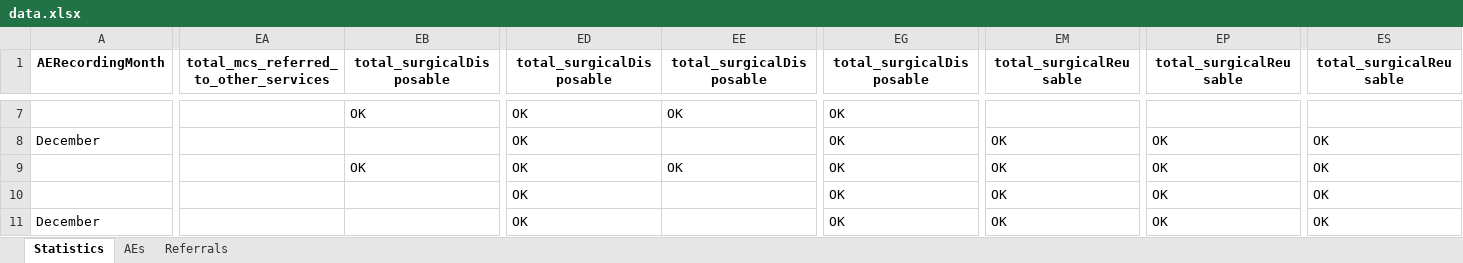
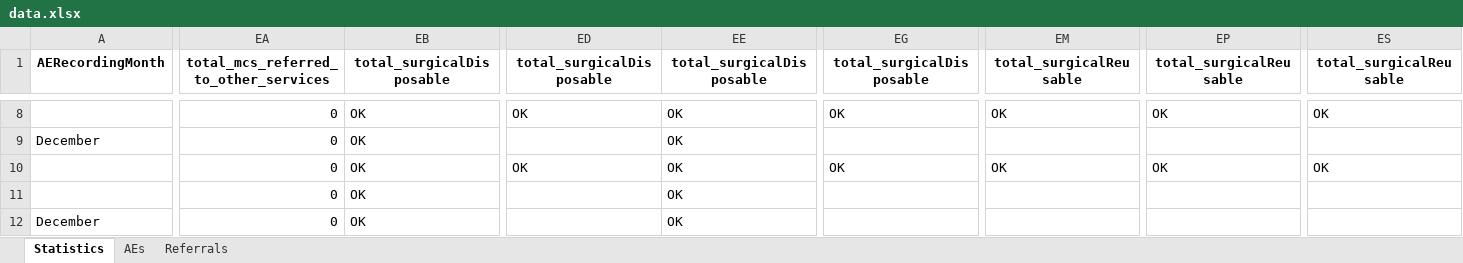
Before and after one commit to ashleymutenha/zazic-commcareManipulation, an Excel workbook: data.xlsx, sheet Statistics, drawn as a sheet; only a part is shown, gaps mark what is left out; values as stored, in another font and other column widths than the file's, no borders; addresses are those after the commit; the diff covers the shown part only; the diff names each change by its address in the sheet, - before the commit and + after, or states it on an @@ line.

```diff
--- a/data.xlsx (sheet Statistics)
+++ b/data.xlsx (sheet Statistics)
-EA8:EA12: (empty)
+EA8:EA12: 0
-EM8 (total_surgicalReusable): (empty)
+EM8 (total_surgicalReusable): OK
-EP8 (total_surgicalReusable): (empty)
+EP8 (total_surgicalReusable): OK
-ES8 (total_surgicalReusable): (empty)
+ES8 (total_surgicalReusable): OK
-EB9 (total_surgicalDisposable): (empty)
+EB9 (total_surgicalDisposable): OK
-ED9 (total_surgicalDisposable): OK
+ED9 (total_surgicalDisposable): (empty)
-EE9 (total_surgicalDisposable): (empty)
+EE9 (total_surgicalDisposable): OK
-EG9 (total_surgicalDisposable): OK
+EG9 (total_surgicalDisposable): (empty)
-EM9 (total_surgicalReusable): OK
+EM9 (total_surgicalReusable): (empty)
-EP9 (total_surgicalReusable): OK
+EP9 (total_surgicalReusable): (empty)
-ES9 (total_surgicalReusable): OK
+ES9 (total_surgicalReusable): (empty)
-EB11:EB12 (total_surgicalDisposable): (empty)
+EB11:EB12 (total_surgicalDisposable): OK
-ED11:ED12 (total_surgicalDisposable): OK
+ED11:ED12 (total_surgicalDisposable): (empty)
-EE11:EE12 (total_surgicalDisposable): (empty)
+EE11:EE12 (total_surgicalDisposable): OK
-EG11:EG12 (total_surgicalDisposable): OK
+EG11:EG12 (total_surgicalDisposable): (empty)
-EM11:EM12 (total_surgicalReusable): OK
+EM11:EM12 (total_surgicalReusable): (empty)
-EP11:EP12 (total_surgicalReusable): OK
+EP11:EP12 (total_surgicalReusable): (empty)
-ES11:ES12 (total_surgicalReusable): OK
+ES11:ES12 (total_surgicalReusable): (empty)
```
Also changed, not shown: 1 added row, 9 removed rows and 111 edited cells elsewhere in this sheet, sheet AEs, sheet Referrals, test.xlsx, 5 other files.
